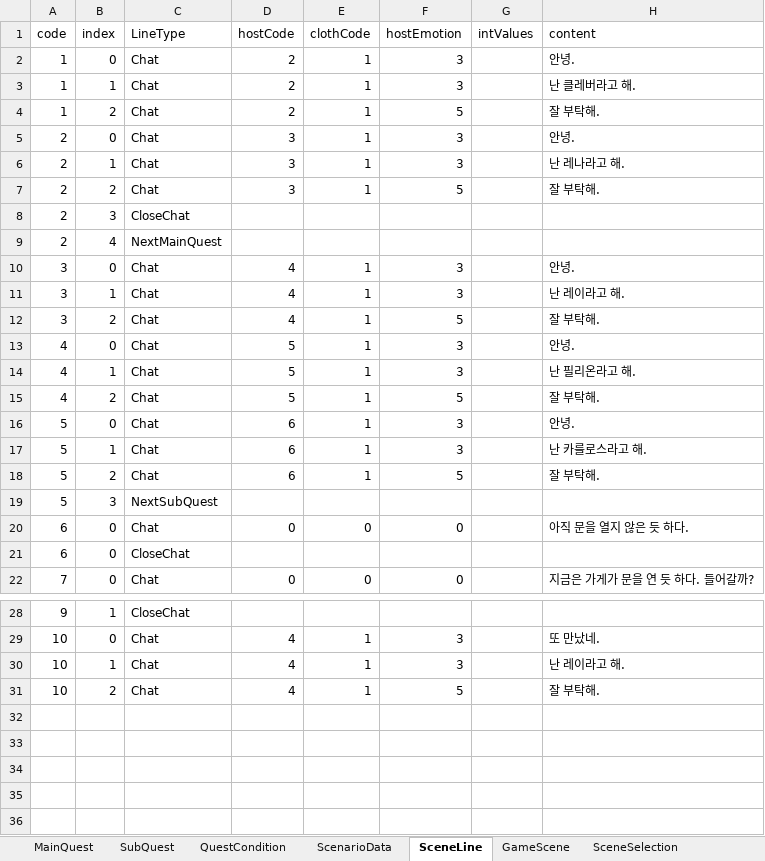
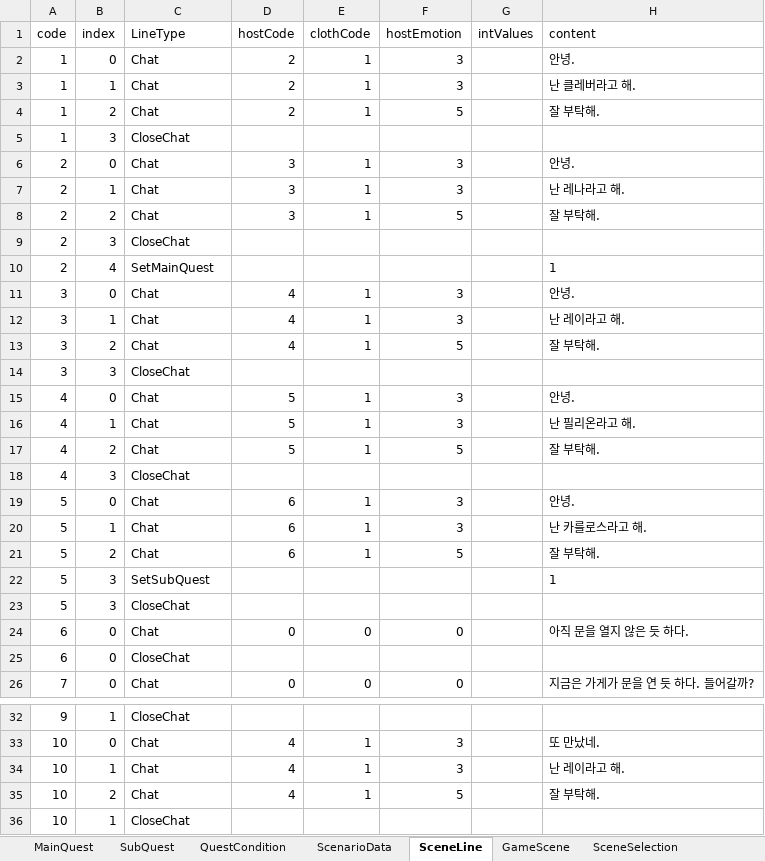
Before and after one commit to sinwoovj/Gather_Together, an Excel workbook: Assets/Excel/Data.xlsx, sheet SceneLine, drawn as a sheet; only a part is shown, gaps mark what is left out; values as stored, in another font and other column widths than the file's, no borders; addresses are those after the commit; the diff names each change by its address in the sheet, - before the commit and + after, or states it on an @@ line.

```diff
--- a/Assets/Excel/Data.xlsx (sheet SceneLine)
+++ b/Assets/Excel/Data.xlsx (sheet SceneLine)
+row 5: 1 | 3 | CloseChat
-C10 (LineType): NextMainQuest
+C10 (LineType): SetMainQuest
-H10 (content): (empty)
+H10 (content): 1
+row 14: 3 | 3 | CloseChat
+row 18: 4 | 3 | CloseChat
+row 22: 5 | 3 | SetSubQuest |  |  |  |  | 1
-C23 (LineType): NextSubQuest
+C23 (LineType): CloseChat
+row 36: 10 | 1 | CloseChat
```
Also changed, not shown: sheet ScenarioData, 59 other files.
